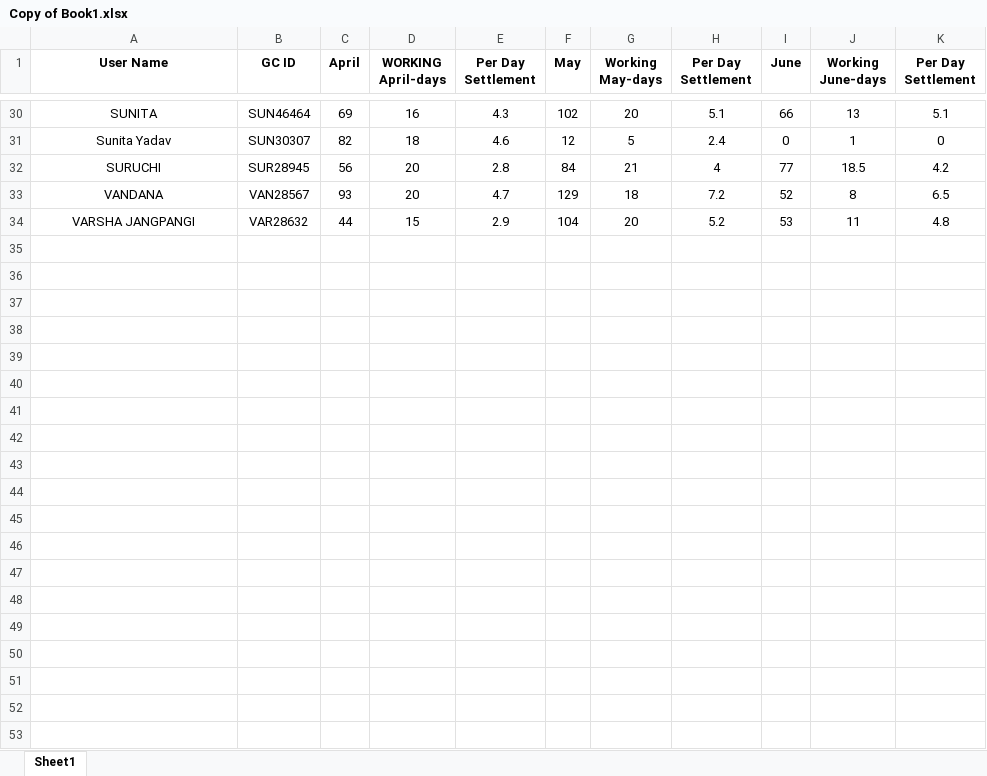
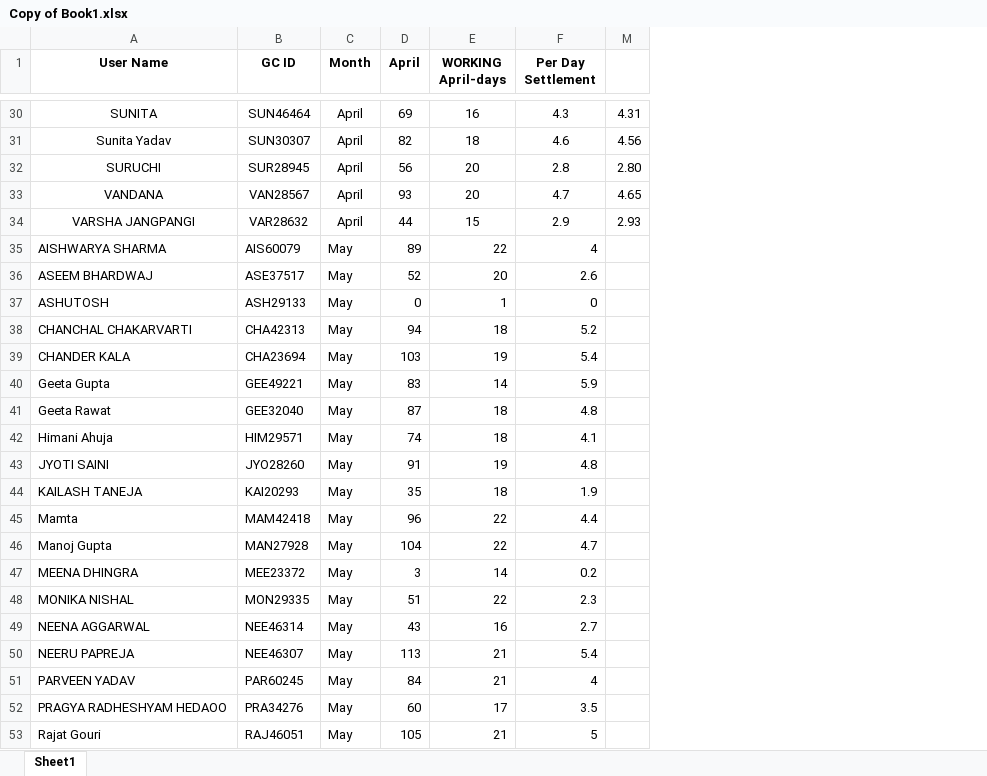
Before and after one commit to rahulsamsum007/app.py, an Excel workbook: Copy of Book1.xlsx, sheet Sheet1, drawn as a sheet; only a part is shown, gaps mark what is left out; values as stored, in another font and other column widths than the file's, no borders; removed rows and columns are numbered as before the commit, all else as after; the diff covers the shown part only; the diff names each change by its address in the sheet, - before the commit and + after, or states it on an @@ line.

Commit message:
Add files via upload

```diff
--- a/Copy of Book1.xlsx (sheet Sheet1)
+++ b/Copy of Book1.xlsx (sheet Sheet1)
+column C (Month), rows 30-34: all April
-column F (May), rows 30-34: 102 | 12 | 84 | 129 | 104
@@ column G (Working May-days) hidden, rows 30-34: 20 | 5 | 21 | 18 | 20 @@
@@ column H (Per Day Settlement) hidden, rows 30-34: 5.1 | 2.4 | 4 | 7.2 | 5.2 @@
@@ column I (June) hidden, rows 30-34: 66 | 0 | 77 | 52 | 53 @@
@@ column J (Working June-days) hidden, rows 30-34: 13 | 1 | 18.5 | 8 | 11 @@
@@ column K (Per Day Settlement) hidden, rows 30-34: 5.1 | 0 | 4.2 | 6.5 | 4.8 @@
+column M, rows 30-34: 4.31 | 4.56 | 2.80 | 4.65 | 2.93
+row 35: AISHWARYA SHARMA | AIS60079 | May | 89 | 22 | 4
+row 36: ASEEM BHARDWAJ | ASE37517 | May | 52 | 20 | 2.6
+row 37: ASHUTOSH | ASH29133 | May | 0 | 1 | 0
+row 38: CHANCHAL CHAKARVARTI | CHA42313 | May | 94 | 18 | 5.2
+row 39: CHANDER KALA | CHA23694 | May | 103 | 19 | 5.4
+row 40: Geeta Gupta | GEE49221 | May | 83 | 14 | 5.9
+row 41: Geeta Rawat | GEE32040 | May | 87 | 18 | 4.8
+row 42: Himani Ahuja | HIM29571 | May | 74 | 18 | 4.1
+row 43: JYOTI SAINI | JYO28260 | May | 91 | 19 | 4.8
+row 44: KAILASH TANEJA | KAI20293 | May | 35 | 18 | 1.9
+row 45: Mamta | MAM42418 | May | 96 | 22 | 4.4
+row 46: Manoj Gupta | MAN27928 | May | 104 | 22 | 4.7
+row 47: MEENA DHINGRA | MEE23372 | May | 3 | 14 | 0.2
+row 48: MONIKA NISHAL | MON29335 | May | 51 | 22 | 2.3
+row 49: NEENA AGGARWAL | NEE46314 | May | 43 | 16 | 2.7
+row 50: NEERU PAPREJA | NEE46307 | May | 113 | 21 | 5.4
+row 51: PARVEEN YADAV | PAR60245 | May | 84 | 21 | 4
+row 52: PRAGYA RADHESHYAM HEDAOO | PRA34276 | May | 60 | 17 | 3.5
+row 53: Rajat Gouri | RAJ46051 | May | 105 | 21 | 5
```
Also changed, not shown: 14 added rows and 2 edited cells elsewhere in this sheet.
